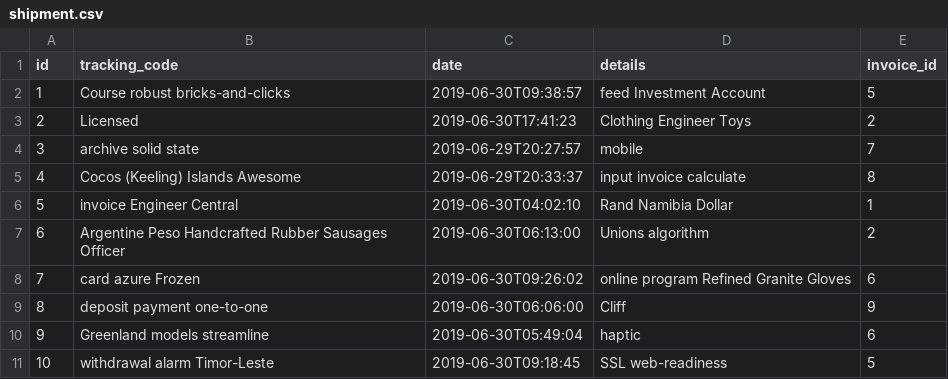
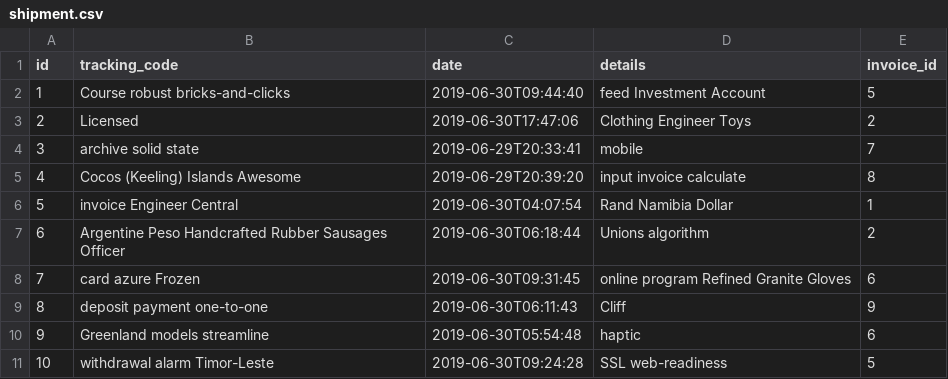
Before and after one commit to Mesqualito/example_jhipster_ecommerceapp, a CSV file: src/main/resources/config/liquibase/data/shipment.csv, drawn as a sheet.

```diff
--- a/src/main/resources/config/liquibase/data/shipment.csv
+++ b/src/main/resources/config/liquibase/data/shipment.csv
@@ -1,11 +1,11 @@
 id;tracking_code;date;details;invoice_id
-1;Course robust bricks-and-clicks;2019-06-30T09:38:57;feed Investment Account;5
-2;Licensed;2019-06-30T17:41:23;Clothing Engineer Toys;2
-3;archive solid state;2019-06-29T20:27:57;mobile;7
-4;Cocos (Keeling) Islands Awesome;2019-06-29T20:33:37;input invoice calculate;8
-5;invoice Engineer Central;2019-06-30T04:02:10;Rand Namibia Dollar;1
-6;Argentine Peso Handcrafted Rubber Sausages Officer;2019-06-30T06:13:00;Unions algorithm;2
-7;card azure Frozen;2019-06-30T09:26:02;online program Refined Granite Gloves;6
-8;deposit payment one-to-one;2019-06-30T06:06:00;Cliff;9
-9;Greenland models streamline;2019-06-30T05:49:04;haptic;6
-10;withdrawal alarm Timor-Leste;2019-06-30T09:18:45;SSL web-readiness;5
+1;Course robust bricks-and-clicks;2019-06-30T09:44:40;feed Investment Account;5
+2;Licensed;2019-06-30T17:47:06;Clothing Engineer Toys;2
+3;archive solid state;2019-06-29T20:33:41;mobile;7
+4;Cocos (Keeling) Islands Awesome;2019-06-29T20:39:20;input invoice calculate;8
+5;invoice Engineer Central;2019-06-30T04:07:54;Rand Namibia Dollar;1
+6;Argentine Peso Handcrafted Rubber Sausages Officer;2019-06-30T06:18:44;Unions algorithm;2
+7;card azure Frozen;2019-06-30T09:31:45;online program Refined Granite Gloves;6
+8;deposit payment one-to-one;2019-06-30T06:11:43;Cliff;9
+9;Greenland models streamline;2019-06-30T05:54:48;haptic;6
+10;withdrawal alarm Timor-Leste;2019-06-30T09:24:28;SSL web-readiness;5
```
Also changed, not shown: src/main/resources/config/liquibase/data/customer.csv, src/main/resources/config/liquibase/data/invoice.csv, 4 other files.
